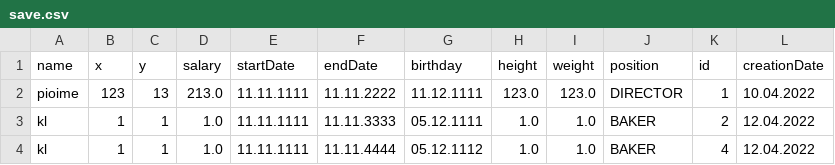
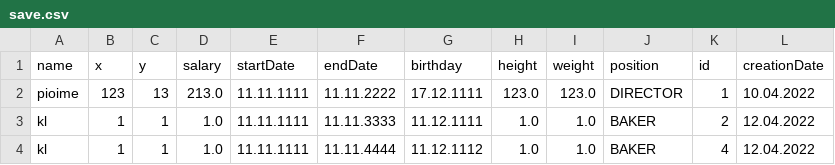
Before and after one commit to poma12390/lab6, a CSV file: Server/save.csv, drawn as a sheet.

```diff
--- a/Server/save.csv
+++ b/Server/save.csv
@@ -1,4 +1,4 @@
 name;x;y;salary;startDate;endDate;birthday;height;weight;position;id;creationDate
-pioime;123;13;213.0;11.11.1111;11.11.2222;11.12.1111;123.0;123.0;DIRECTOR;1;10.04.2022
-kl;1;1;1.0;11.11.1111;11.11.3333;05.12.1111;1.0;1.0;BAKER;2;12.04.2022
-kl;1;1;1.0;11.11.1111;11.11.4444;05.12.1112;1.0;1.0;BAKER;4;12.04.2022
+pioime;123;13;213.0;11.11.1111;11.11.2222;17.12.1111;123.0;123.0;DIRECTOR;1;10.04.2022
+kl;1;1;1.0;11.11.1111;11.11.3333;11.12.1111;1.0;1.0;BAKER;2;12.04.2022
+kl;1;1;1.0;11.11.1111;11.11.4444;11.12.1112;1.0;1.0;BAKER;4;12.04.2022
```
Also changed, not shown: 19 other files.
